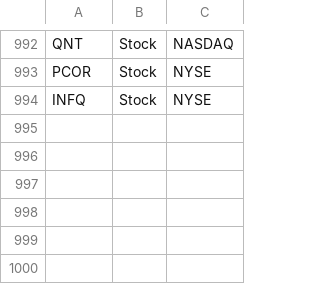
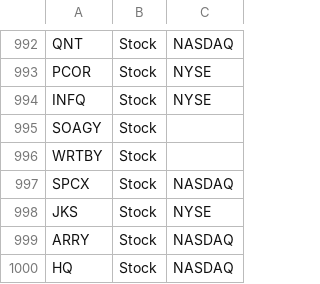
Before and after one commit to aport550/majorah-data, a CSV file: data/universe.csv, drawn as a sheet; only a part is shown, gaps mark what is left out.

Commit message:
Update universe.csv

```diff
--- a/data/universe.csv
+++ b/data/universe.csv
@@ -994 +994,7 @@ PCOR,Stock,NYSE
 INFQ,Stock,NYSE
+SOAGY,Stock,
+WRTBY,Stock,
+SPCX,Stock,NASDAQ
+JKS,Stock,NYSE,
+ARRY,Stock,NASDAQ
+HQ,Stock,NASDAQ
```
